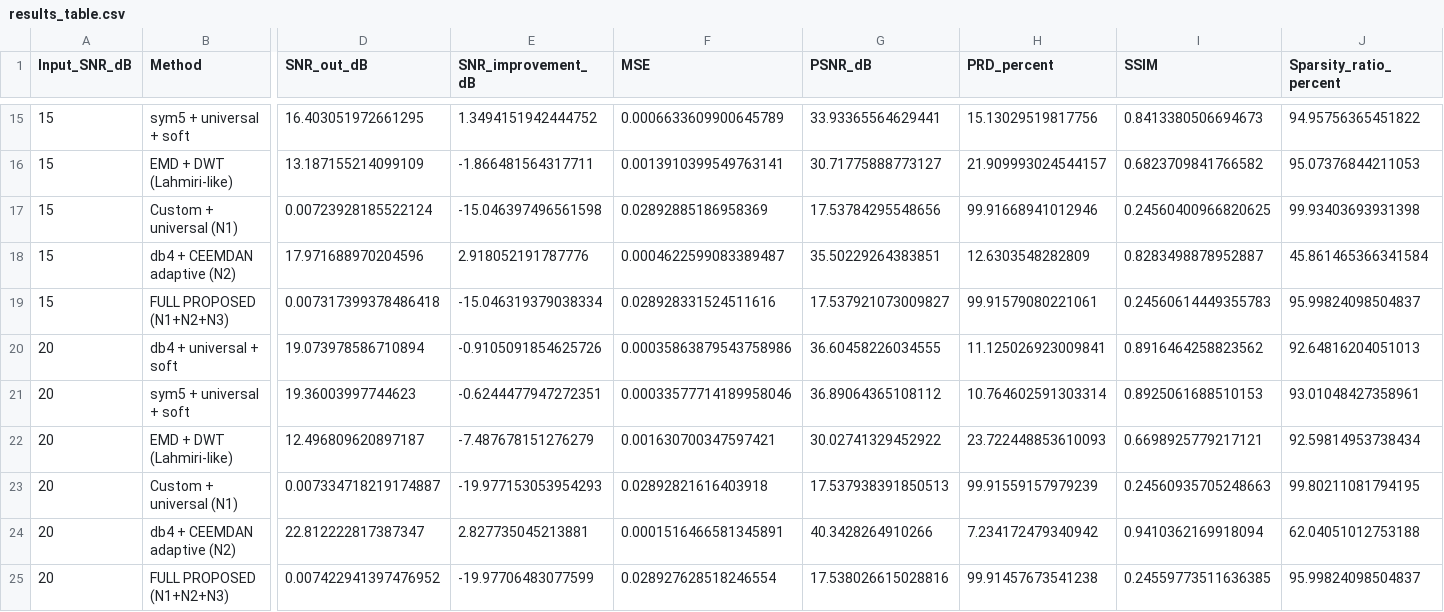
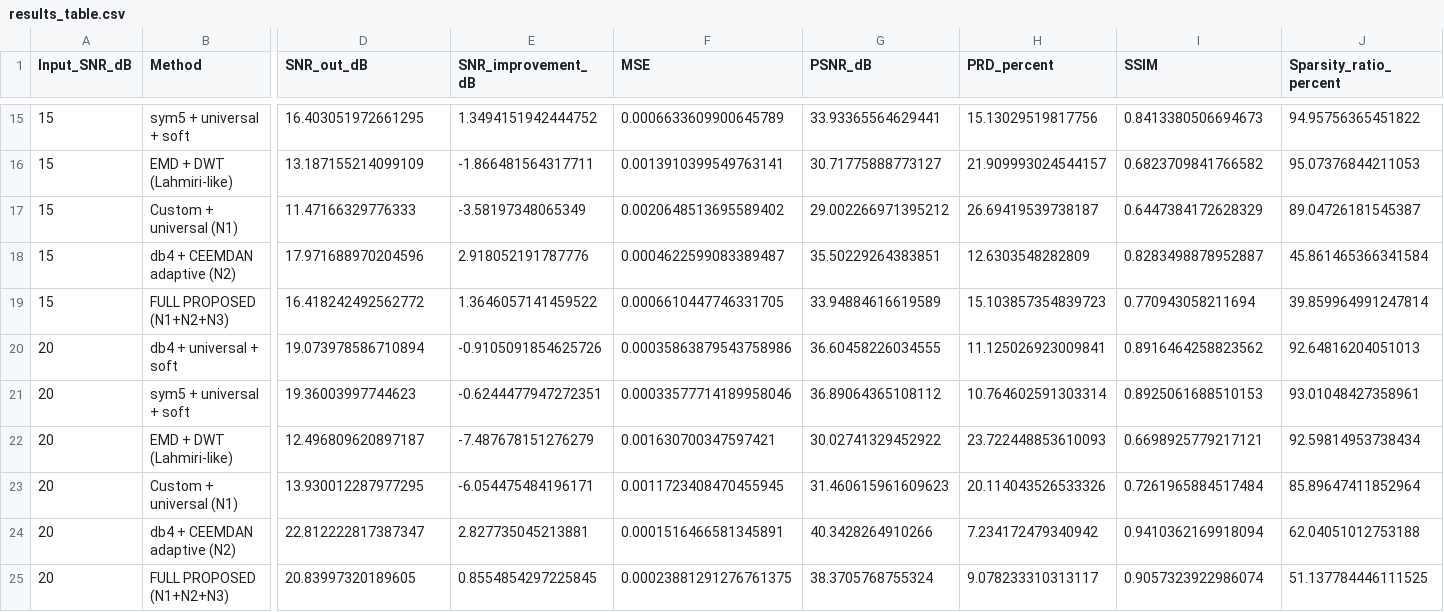
Before and after one commit to panshul-07/ECG-denoising, a CSV file: results/results_table.csv, drawn as a sheet; only a part is shown, gaps mark what is left out; the diff covers the shown part only; the diff names each change by its address in the sheet, - before the commit and + after, or states it on an @@ line.

```diff
--- a/results/results_table.csv
+++ b/results/results_table.csv
-D17 (SNR_out_dB): 0.00723928185522124
+D17 (SNR_out_dB): 11.47166329776333
-E17 (SNR_improvement_dB): -15.046397496561598
+E17 (SNR_improvement_dB): -3.58197348065349
-F17 (MSE): 0.02892885186958369
+F17 (MSE): 0.0020648513695589402
-G17 (PSNR_dB): 17.53784295548656
+G17 (PSNR_dB): 29.002266971395212
-H17 (PRD_percent): 99.91668941012946
+H17 (PRD_percent): 26.69419539738187
-I17 (SSIM): 0.24560400966820625
+I17 (SSIM): 0.6447384172628329
-J17 (Sparsity_ratio_percent): 99.93403693931398
+J17 (Sparsity_ratio_percent): 89.04726181545387
-D19 (SNR_out_dB): 0.007317399378486418
+D19 (SNR_out_dB): 16.418242492562772
-E19 (SNR_improvement_dB): -15.046319379038334
+E19 (SNR_improvement_dB): 1.3646057141459522
-F19 (MSE): 0.028928331524511616
+F19 (MSE): 0.0006610447746331705
-G19 (PSNR_dB): 17.537921073009827
+G19 (PSNR_dB): 33.94884616619589
-H19 (PRD_percent): 99.91579080221061
+H19 (PRD_percent): 15.103857354839723
-I19 (SSIM): 0.24560614449355783
+I19 (SSIM): 0.770943058211694
-J19 (Sparsity_ratio_percent): 95.99824098504837
+J19 (Sparsity_ratio_percent): 39.859964991247814
-D23 (SNR_out_dB): 0.007334718219174887
+D23 (SNR_out_dB): 13.930012287977295
-E23 (SNR_improvement_dB): -19.977153053954293
+E23 (SNR_improvement_dB): -6.054475484196171
-F23 (MSE): 0.02892821616403918
+F23 (MSE): 0.0011723408470455945
-G23 (PSNR_dB): 17.537938391850513
+G23 (PSNR_dB): 31.460615961609623
-H23 (PRD_percent): 99.91559157979239
+H23 (PRD_percent): 20.114043526533326
-I23 (SSIM): 0.24560935705248663
+I23 (SSIM): 0.7261965884517484
-J23 (Sparsity_ratio_percent): 99.80211081794195
+J23 (Sparsity_ratio_percent): 85.89647411852964
-D25 (SNR_out_dB): 0.007422941397476952
+D25 (SNR_out_dB): 20.83997320189605
-E25 (SNR_improvement_dB): -19.97706483077599
+E25 (SNR_improvement_dB): 0.8554854297225845
-F25 (MSE): 0.028927628518246554
+F25 (MSE): 0.00023881291276761375
-G25 (PSNR_dB): 17.538026615028816
+G25 (PSNR_dB): 38.3705768755324
-H25 (PRD_percent): 99.91457673541238
+H25 (PRD_percent): 9.078233310313117
-I25 (SSIM): 0.24559773511636385
+I25 (SSIM): 0.9057323922986074
-J25 (Sparsity_ratio_percent): 95.99824098504837
+J25 (Sparsity_ratio_percent): 51.137784446111525
```
Also changed, not shown: 28 edited cells elsewhere in this file, 7 other files.
